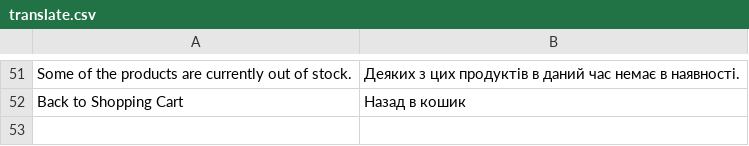
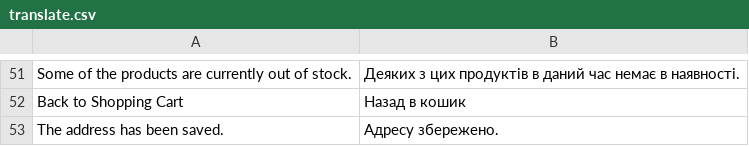
Before and after one commit to dominido/technostock, a CSV file: app/design/frontend/ultimo/unitop/locale/uk_UA/translate.csv, drawn as a sheet; only a part is shown, gaps mark what is left out; the diff names each change by its address in the sheet, - before the commit and + after, or states it on an @@ line.

Commit message:
lang fix

```diff
--- a/app/design/frontend/ultimo/unitop/locale/uk_UA/translate.csv
+++ b/app/design/frontend/ultimo/unitop/locale/uk_UA/translate.csv
+row 53: The address has been saved. | Адресу збережено.
```
